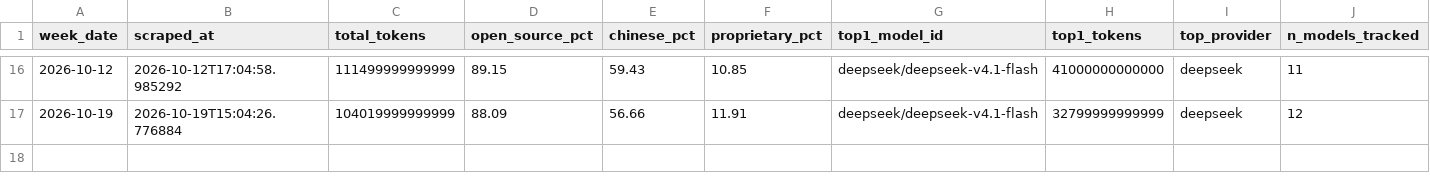
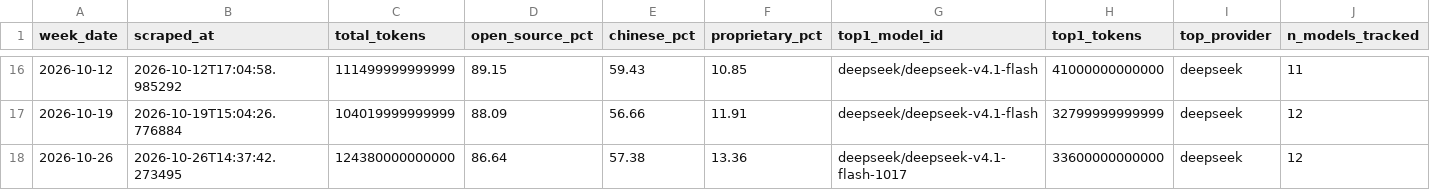
Before and after one commit to AlexLS8888/ai-monitor-public, a CSV file: data/llm_weekly_metrics.csv, drawn as a sheet; only a part is shown, gaps mark what is left out; the diff names each change by its address in the sheet, - before the commit and + after, or states it on an @@ line.

```diff
--- a/data/llm_weekly_metrics.csv
+++ b/data/llm_weekly_metrics.csv
+row 18: 2026-10-26 | 2026-10-26T14:37:42.273495 | 124380000000000 | 86.64 | 57.38 | 13.36 | deepseek/deepseek-v4.1-flash-1017 | 33600000000000 | deepseek | 12
```
Also changed, not shown: data/provider_share_history.csv, 2 other files.
